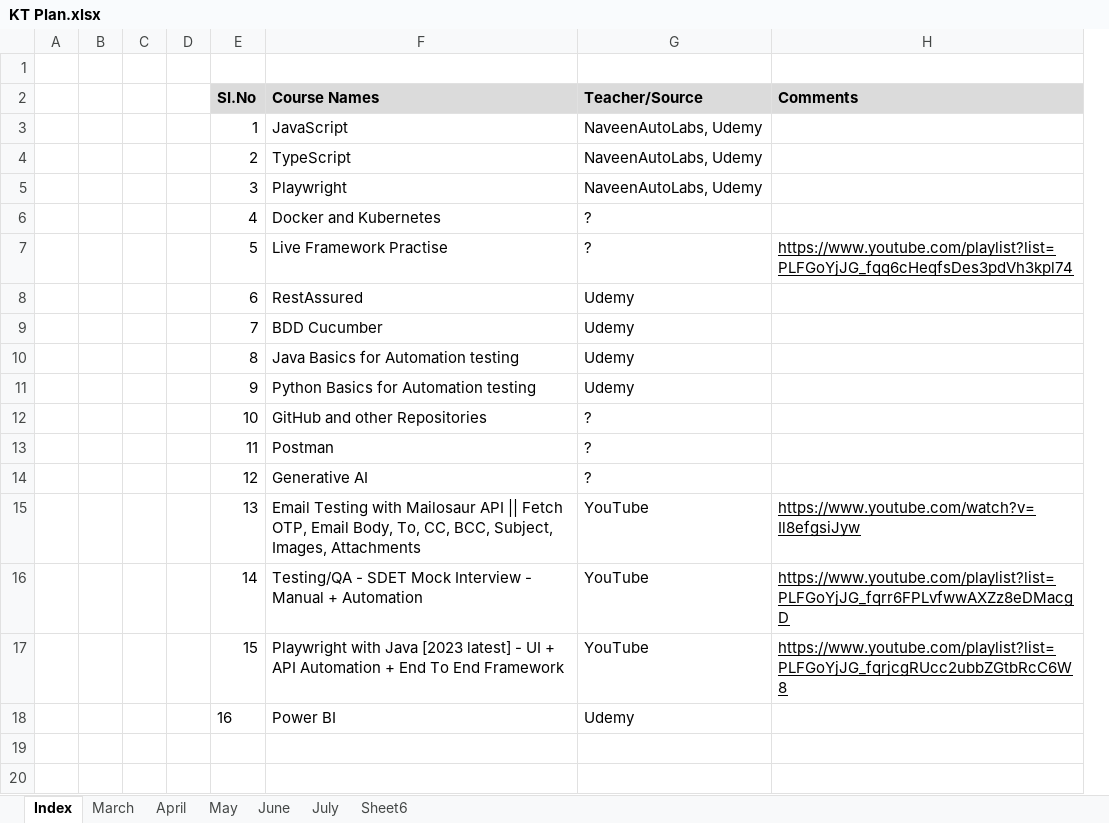
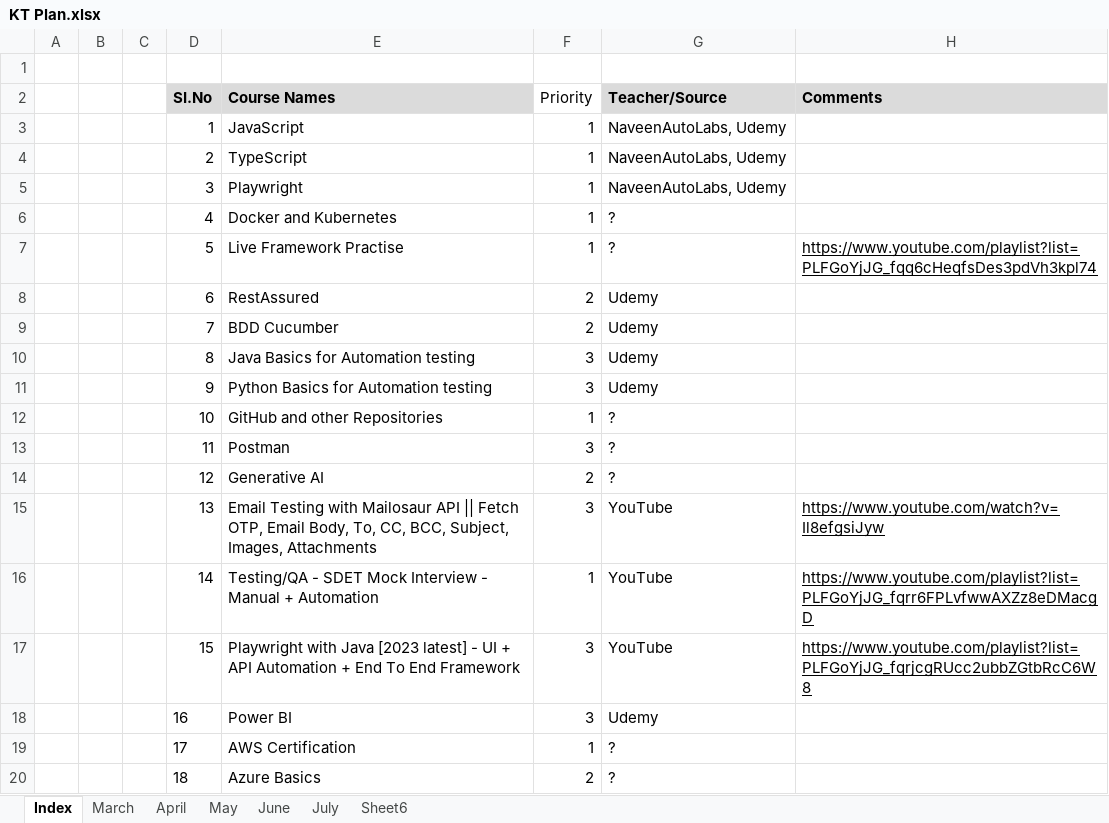
Before and after one commit to haricodegit/pw-js-ts, an Excel workbook: 001EffortTracker/KT Plan.xlsx, sheet Index, drawn as a sheet; values as stored, in another font and other column widths than the file's, no borders; removed rows and columns are numbered as before the commit, all else as after; the diff names each change by its address in the sheet, - before the commit and + after, or states it on an @@ line.

```diff
--- a/001EffortTracker/KT Plan.xlsx (sheet Index)
+++ b/001EffortTracker/KT Plan.xlsx (sheet Index)
-column D, empty
+column F (Priority), rows 3-18: 1 | 1 | 1 | 1 | 1 | 2 | 2 | 3 | 3 | 1 | 3 | 2 | 3 | 1 | 3 | 3
+row 19:  |  |  | 17 | AWS Certification | 1 | ?
+row 20:  |  |  | 18 | Azure Basics | 2 | ?
```
Also changed, not shown: sheet March, 1 other file.
